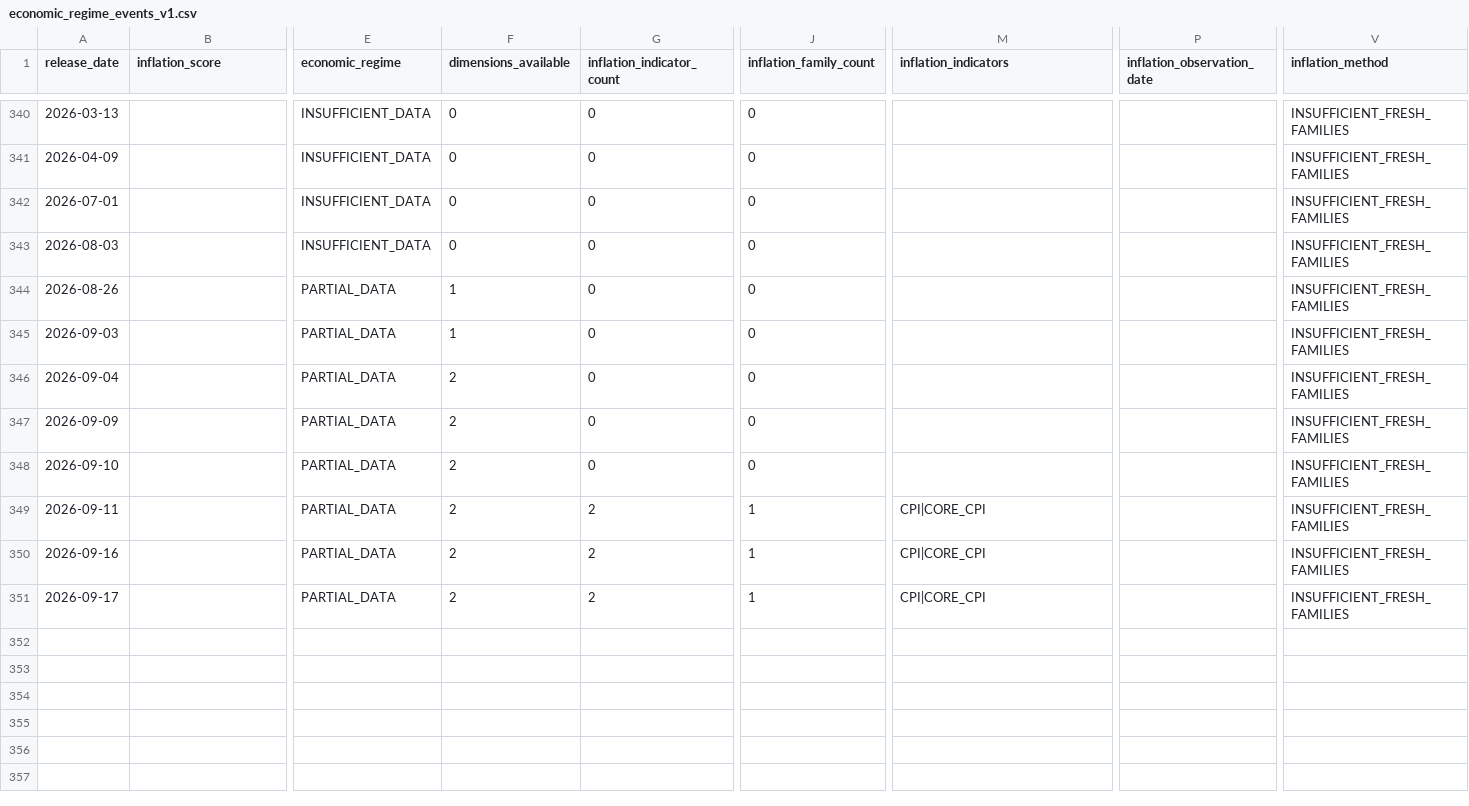
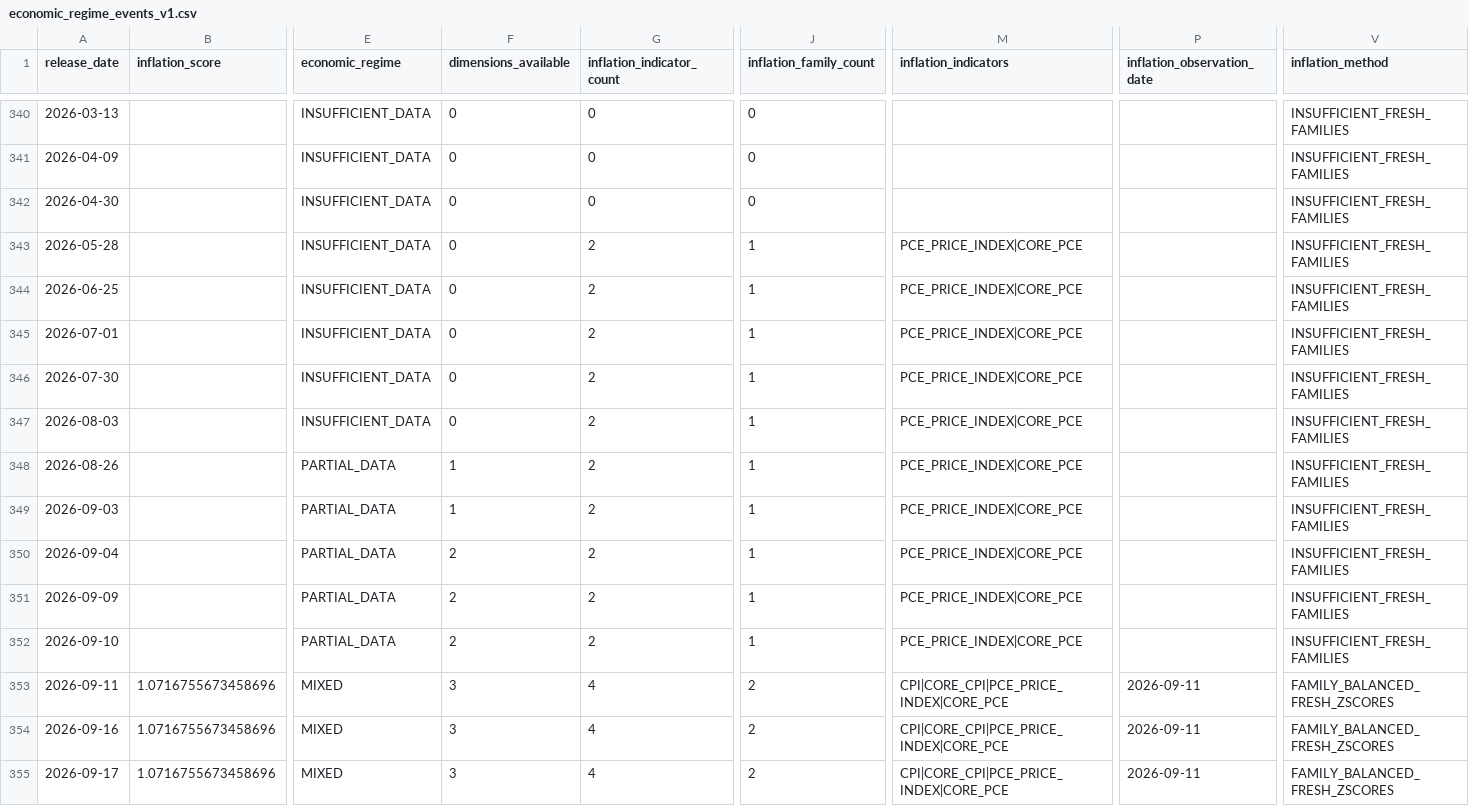
Before and after one commit to mohamednossaoui-max/US500-Macro-Intelligence, a CSV file: public_data/economic_regime_events_v1.csv, drawn as a sheet; only a part is shown, gaps mark what is left out; addresses are those after the commit; rows hold the shown columns only; the diff covers the shown part only; the diff names each change by its address in the sheet, - before the commit and + after, or states it on an @@ line.

```diff
--- a/public_data/economic_regime_events_v1.csv
+++ b/public_data/economic_regime_events_v1.csv
+row 342: 2026-04-30 |  | INSUFFICIENT_DATA | 0 | 0 | 0 |  |  | INSUFFICIENT_FRESH_FAMILIES
+row 343: 2026-05-28 |  | INSUFFICIENT_DATA | 0 | 2 | 1 | PCE_PRICE_INDEX|CORE_PCE |  | INSUFFICIENT_FRESH_FAMILIES
+row 344: 2026-06-25 |  | INSUFFICIENT_DATA | 0 | 2 | 1 | PCE_PRICE_INDEX|CORE_PCE |  | INSUFFICIENT_FRESH_FAMILIES
-G345 (inflation_indicator_count): 0
+G345 (inflation_indicator_count): 2
-J345 (inflation_family_count): 0
+J345 (inflation_family_count): 1
-M345 (inflation_indicators): (empty)
+M345 (inflation_indicators): PCE_PRICE_INDEX|CORE_PCE
+row 346: 2026-07-30 |  | INSUFFICIENT_DATA | 0 | 2 | 1 | PCE_PRICE_INDEX|CORE_PCE |  | INSUFFICIENT_FRESH_FAMILIES
-G347:G352 (inflation_indicator_count): 0
+G347:G352 (inflation_indicator_count): 2
-J347:J352 (inflation_family_count): 0
+J347:J352 (inflation_family_count): 1
-M347:M352 (inflation_indicators): (empty)
+M347:M352 (inflation_indicators): PCE_PRICE_INDEX|CORE_PCE
-B353:B355 (inflation_score): (empty)
+B353:B355 (inflation_score): 1.0716755673458696
-E353:E355 (economic_regime): PARTIAL_DATA
+E353:E355 (economic_regime): MIXED
-F353:F355 (dimensions_available): 2
+F353:F355 (dimensions_available): 3
-G353:G355 (inflation_indicator_count): 2
+G353:G355 (inflation_indicator_count): 4
-J353:J355 (inflation_family_count): 1
+J353:J355 (inflation_family_count): 2
-M353:M355 (inflation_indicators): CPI|CORE_CPI
+M353:M355 (inflation_indicators): CPI|CORE_CPI|PCE_PRICE_INDEX|CORE_PCE
-P353:P355 (inflation_observation_date): (empty)
+P353:P355 (inflation_observation_date): 2026-09-11
-V353:V355 (inflation_method): INSUFFICIENT_FRESH_FAMILIES
+V353:V355 (inflation_method): FAMILY_BALANCED_FRESH_ZSCORES
```
Also changed, not shown: 3 edited cells elsewhere in this file, public_data/economic_historical_events_v1.csv, public_data/economic_historical_quality_v1.csv, 3 other files.
